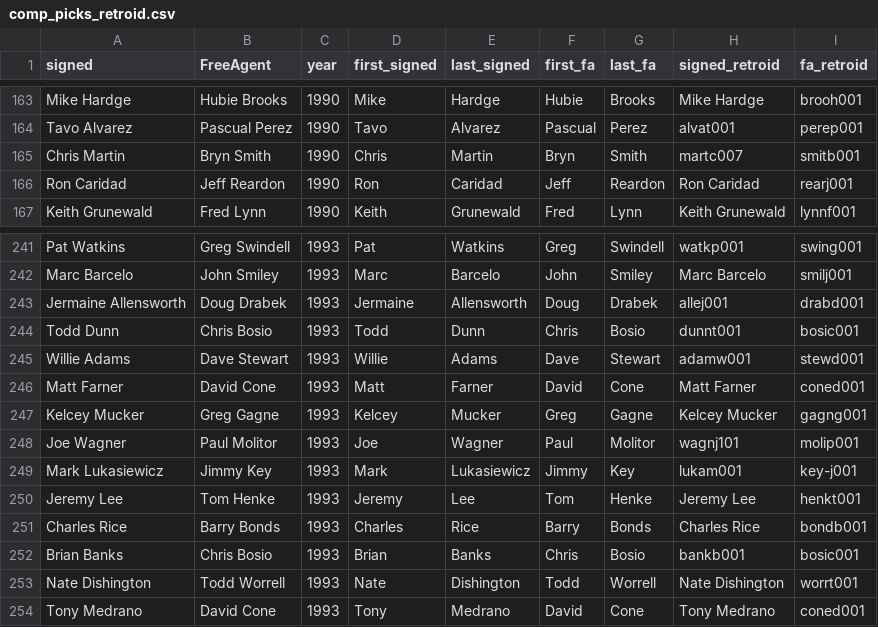
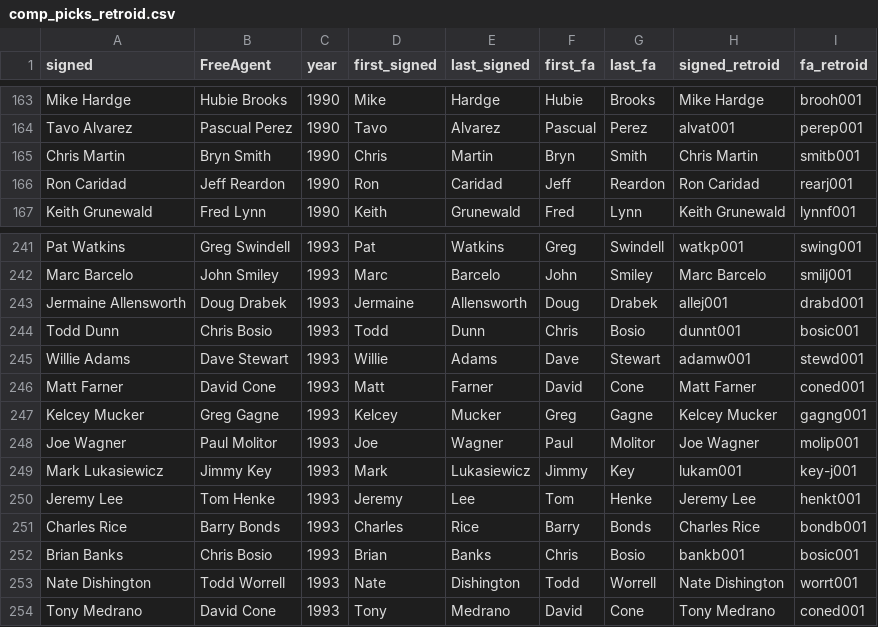
Before and after one commit to GrubHubGitTub/BaseballTradeTrees, a CSV file: data/comp_picks_retroid.csv, drawn as a sheet; only a part is shown, gaps mark what is left out.

```diff
--- a/data/comp_picks_retroid.csv
+++ b/data/comp_picks_retroid.csv
@@ -164,3 +164,3 @@ Mike Hardge,Hubie Brooks,1990,Mike,Hardge,Hubie,Brooks,Mike Hardge,brooh001
 Tavo Alvarez,Pascual Perez,1990,Tavo,Alvarez,Pascual,Perez,alvat001,perep001
-Chris Martin,Bryn Smith,1990,Chris,Martin,Bryn,Smith,martc007,smitb001
+Chris Martin,Bryn Smith,1990,Chris,Martin,Bryn,Smith,Chris Martin,smitb001
 Ron Caridad,Jeff Reardon,1990,Ron,Caridad,Jeff,Reardon,Ron Caridad,rearj001
@@ -247,3 +247,3 @@ Matt Farner,David Cone,1993,Matt,Farner,David,Cone,Matt Farner,coned001
 Kelcey Mucker,Greg Gagne,1993,Kelcey,Mucker,Greg,Gagne,Kelcey Mucker,gagng001
-Joe Wagner,Paul Molitor,1993,Joe,Wagner,Paul,Molitor,wagnj101,molip001
+Joe Wagner,Paul Molitor,1993,Joe,Wagner,Paul,Molitor,Joe Wagner,molip001
 Mark Lukasiewicz,Jimmy Key,1993,Mark,Lukasiewicz,Jimmy,Key,lukam001,key-j001
```
Also changed, not shown: 5 other files.
